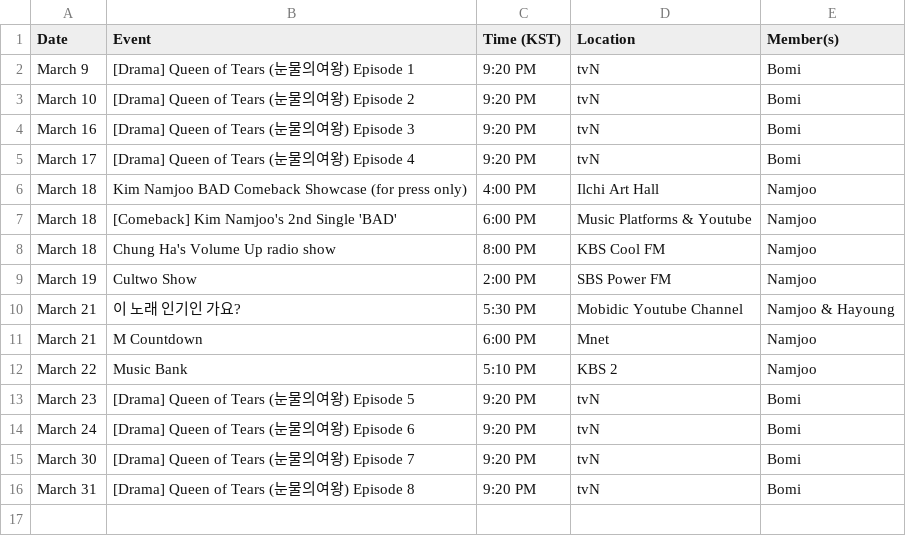
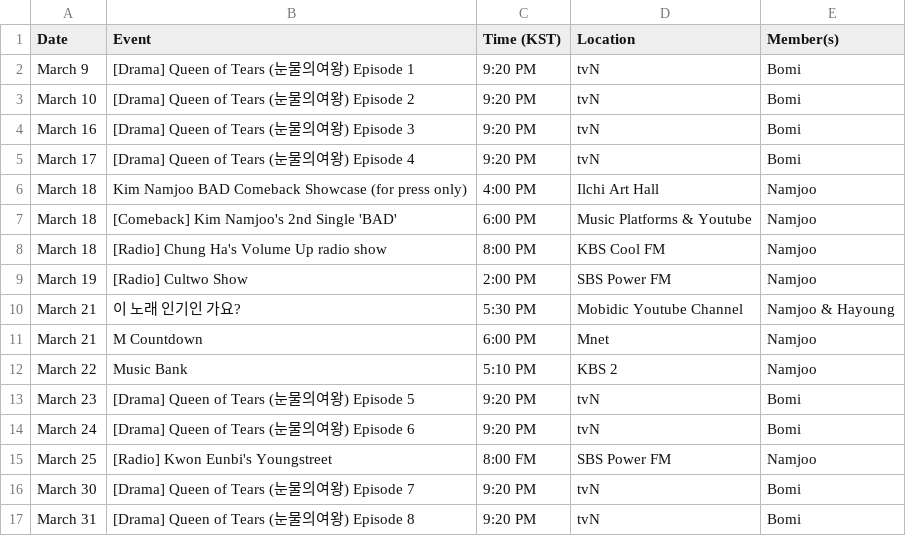
Before and after one commit to lazypandasite/mkdocs-lazypandasite, a CSV file: docs/apink_schedule/current_data.csv, drawn as a sheet.

Commit message:
+ 2 schedule events

```diff
--- a/docs/apink_schedule/current_data.csv
+++ b/docs/apink_schedule/current_data.csv
@@ -7,4 +7,4 @@ March 18,Kim Namjoo BAD Comeback Showcase (for press only),4:00 PM,Ilchi Art Hal
 March 18,[Comeback] Kim Namjoo's 2nd Single 'BAD',6:00 PM,Music Platforms & Youtube,Namjoo
-March 18,Chung Ha's Volume Up radio show,8:00 PM,KBS Cool FM,Namjoo
-March 19,Cultwo Show,2:00 PM,SBS Power FM,Namjoo
+March 18,[Radio] Chung Ha's Volume Up radio show,8:00 PM,KBS Cool FM,Namjoo
+March 19,[Radio] Cultwo Show,2:00 PM,SBS Power FM,Namjoo
 March 21,이 노래 인기인 가요?,5:30 PM,Mobidic Youtube Channel,"Namjoo & Hayoung"
@@ -14,2 +14,3 @@ March 23,[Drama] Queen of Tears (눈물의여왕) Episode 5,9:20 PM,tvN,Bomi
 March 24,[Drama] Queen of Tears (눈물의여왕) Episode 6,9:20 PM,tvN,Bomi
+March 25,[Radio] Kwon Eunbi's Youngstreet,8:00 FM,SBS Power FM,Namjoo
 March 30,[Drama] Queen of Tears (눈물의여왕) Episode 7,9:20 PM,tvN,Bomi
```
Also changed, not shown: docs/apink_schedule/next_data.csv, 2 other files.
